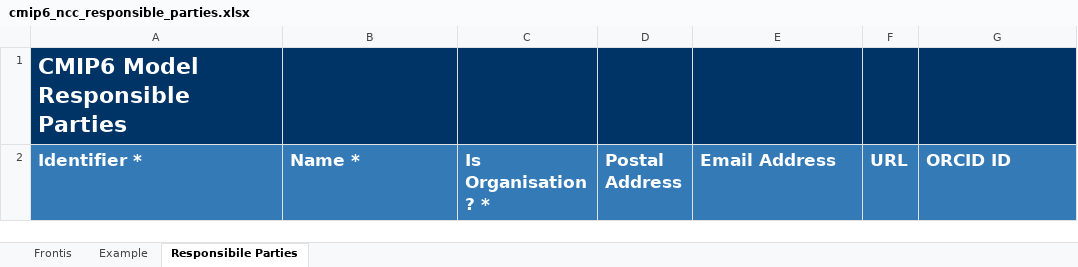
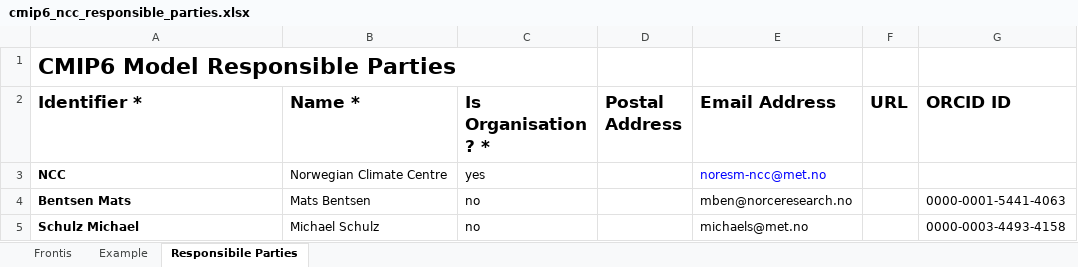
Before and after one commit to ES-DOC-INSTITUTIONAL/ncc, an Excel workbook: cmip6/responsible_parties/cmip6_ncc_responsible_parties.xlsx, sheet Responsibile Parties, drawn as a sheet; values as stored, in another font and other column widths than the file's, no borders; the diff names each change by its address in the sheet, - before the commit and + after, or states it on an @@ line.

```diff
--- a/cmip6/responsible_parties/cmip6_ncc_responsible_parties.xlsx (sheet Responsibile Parties)
+++ b/cmip6/responsible_parties/cmip6_ncc_responsible_parties.xlsx (sheet Responsibile Parties)
-A1:G1 fill: #003366
+A1:G1 fill: none
-A1 text colour: #FFFFFF
+A1 text colour: black
@@ A2:G2 fill: #337AB7 → none, text colour: #FFFFFF → black @@
+row 3: NCC | Norwegian Climate Centre | yes |  | noresm-ncc@met.no
+row 4: Bentsen Mats | Mats Bentsen | no |  | mben@norceresearch.no |  | 0000-0001-5441-4063
+row 5: Schulz Michael | Michael Schulz | no |  | michaels@met.no |  | 0000-0003-4493-4158
```
Also changed, not shown: sheet Example, sheet Frontis, cmip6/citations/cmip6_ncc_citations.xlsx, cmip6/models/noresm2-lm/cmip6_ncc_noresm2-lm_aerosol.xlsx, 3 other files.
